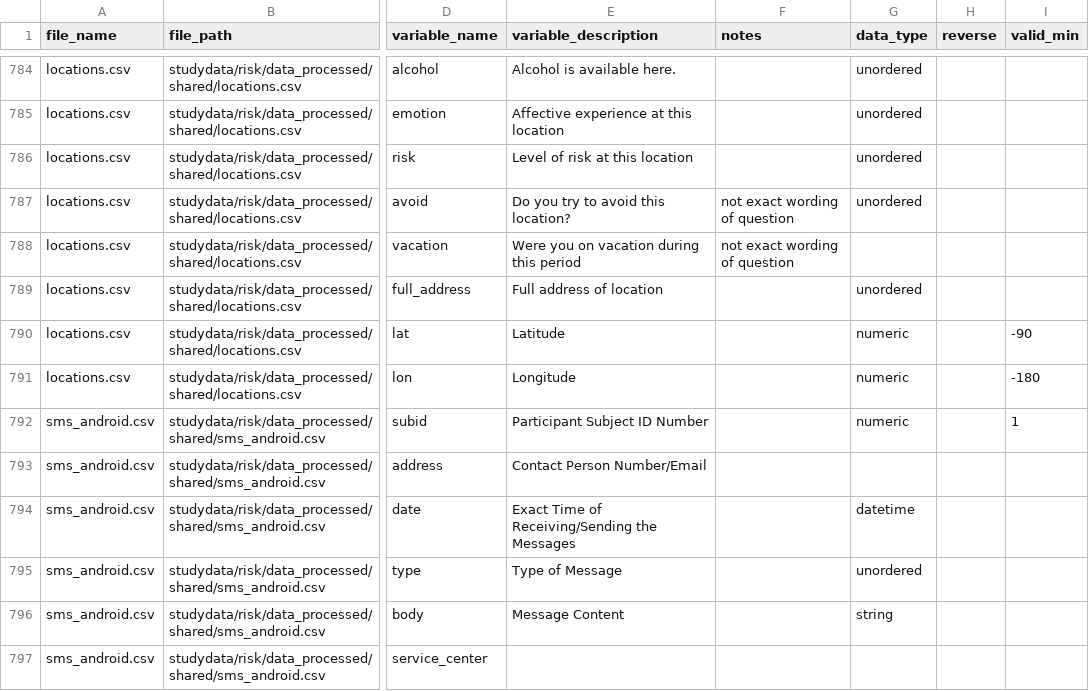
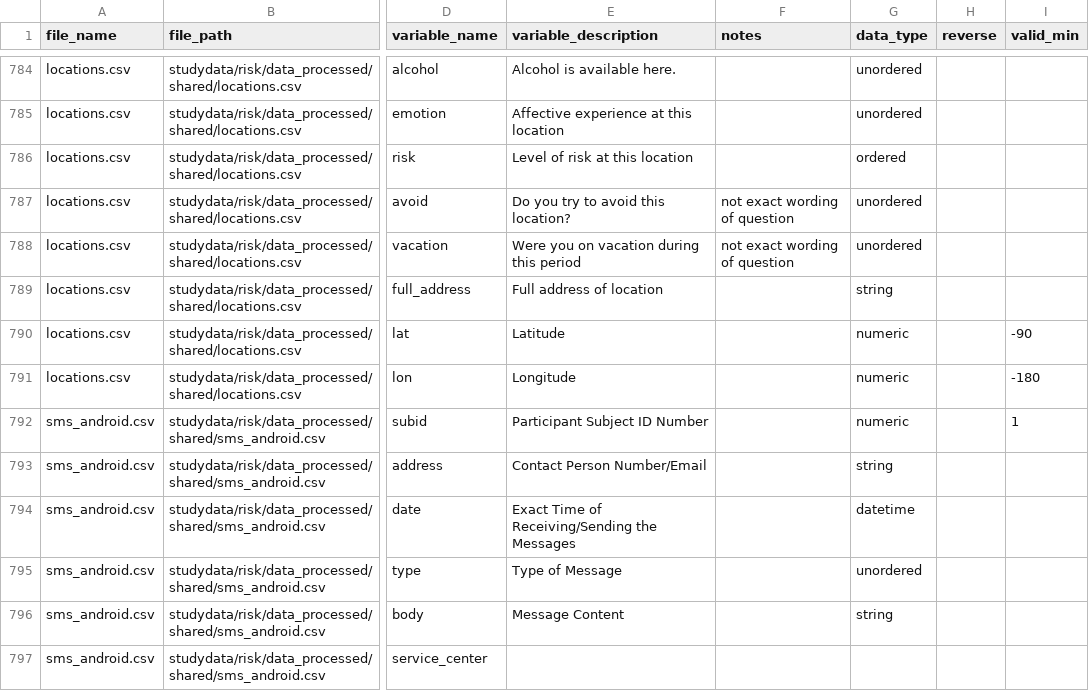
Before and after one commit to seschneck/risk_archive_2023_1121, a CSV file: shared/notes/dictionaries/data_dictionary.csv, drawn as a sheet; only a part is shown, gaps mark what is left out; the diff covers the shown part only; the diff names each change by its address in the sheet, - before the commit and + after, or states it on an @@ line.

Commit message:
Data dictionary data_type checking

```diff
--- a/shared/notes/dictionaries/data_dictionary.csv
+++ b/shared/notes/dictionaries/data_dictionary.csv
-G786 (data_type): unordered
+G786 (data_type): ordered
-G788 (data_type): (empty)
+G788 (data_type): unordered
-G789 (data_type): unordered
+G789 (data_type): string
-G793 (data_type): (empty)
+G793 (data_type): string
```
Also changed, not shown: 50 edited cells elsewhere in this file, 1 other file.
